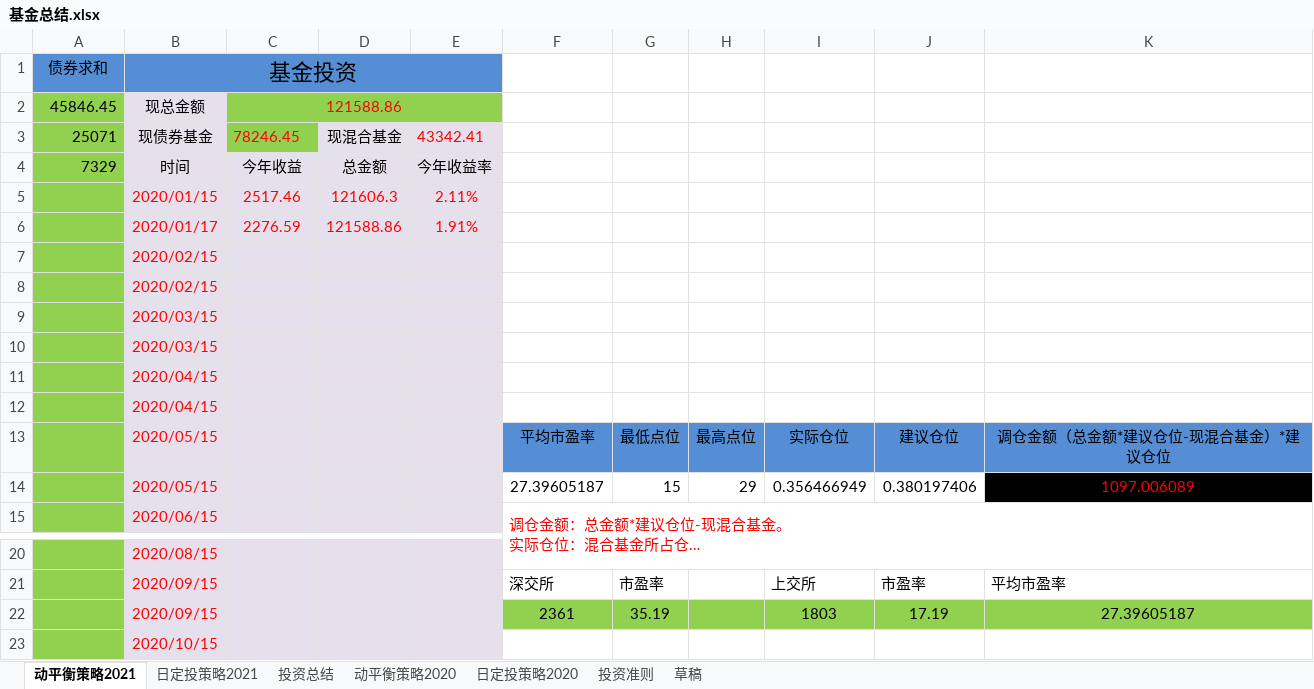
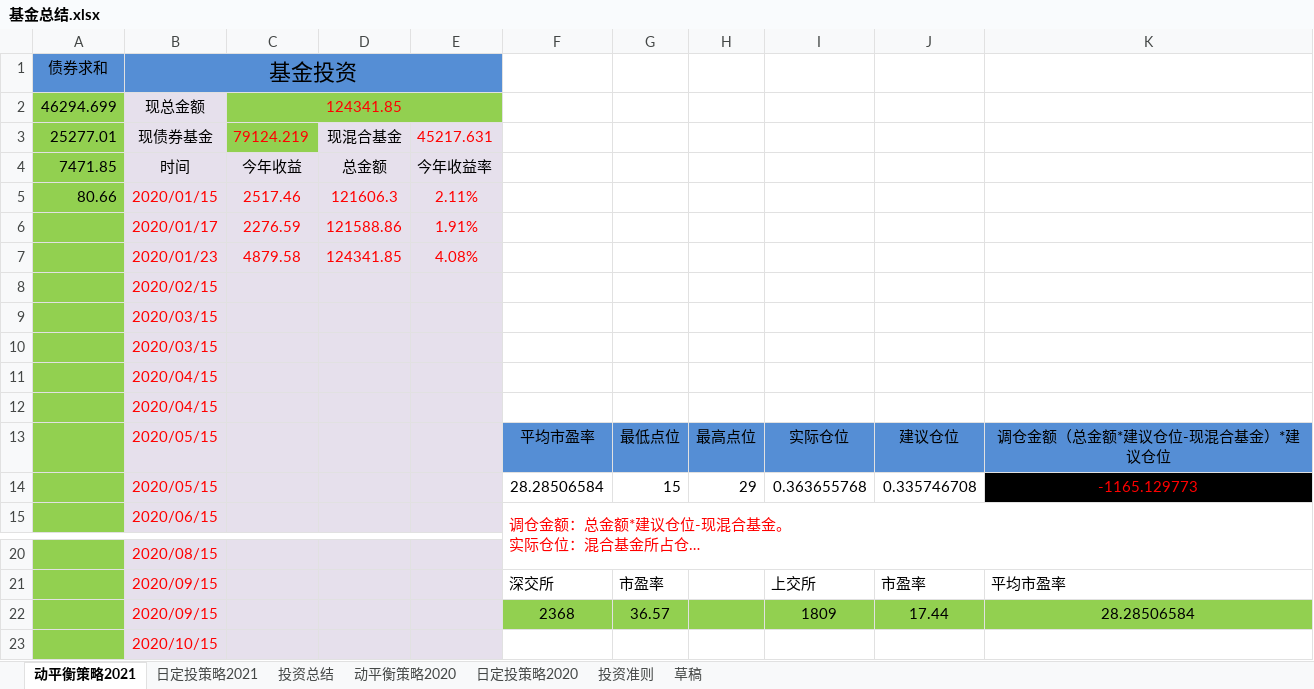
Before and after one commit to 77768699/fund-investment, an Excel workbook: 基金总结.xlsx, sheet 动平衡策略2021, drawn as a sheet; only a part is shown, gaps mark what is left out; long unchanged cells end in …; values as stored, in another font and other column widths than the file's, no borders; charts and pictures not drawn; removed rows and columns are numbered as before the commit, all else as after; the diff names each change by its address in the sheet, - before the commit and + after, or states it on an @@ line.

Commit message:
1334

```diff
--- a/基金总结.xlsx (sheet 动平衡策略2021)
+++ b/基金总结.xlsx (sheet 动平衡策略2021)
-row 2: 45846.45 | 现总金额 | 121588.86
-row 3: 25071 | 现债券基金 | 78246.45 | 现混合基金 | 43342.41
+row 2: 46294.699 | 现总金额 | 124341.85
+row 3: 25277.01 | 现债券基金 | 79124.219 | 现混合基金 | 45217.631
-A4: 7329
+A4: 7471.85
-A5: (empty)
+A5: 80.66
-row 7:  | 2020/02/15
+row 7:  | 2020/01/23 | 4879.58 | 124341.85 | 4.08%
-row 14:  | 2020/05/15 |  |  |  | 27.39605187 | 15 | 29 | 0.356466949 | 0.380197406 | 1097.006089
+row 14:  | 2020/05/15 |  |  |  | 28.28506584 | 15 | 29 | 0.363655768 | 0.335746708 | -1165.129773
-row 22:  | 2020/09/15 |  |  |  | 2361 | 35.19 |  | 1803 | 17.19 | 27.39605187
+row 22:  | 2020/09/15 |  |  |  | 2368 | 36.57 |  | 1809 | 17.44 | 28.28506584
```
Also changed, not shown: sheet 日定投策略2021, charts or pictures.
